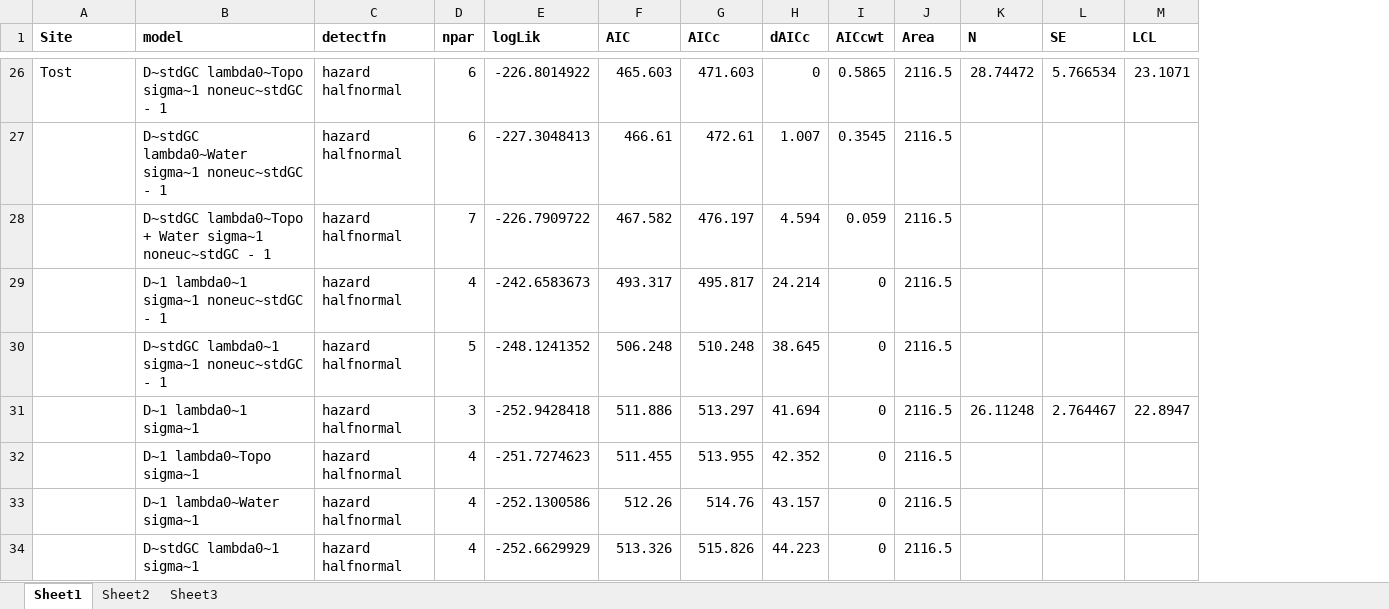
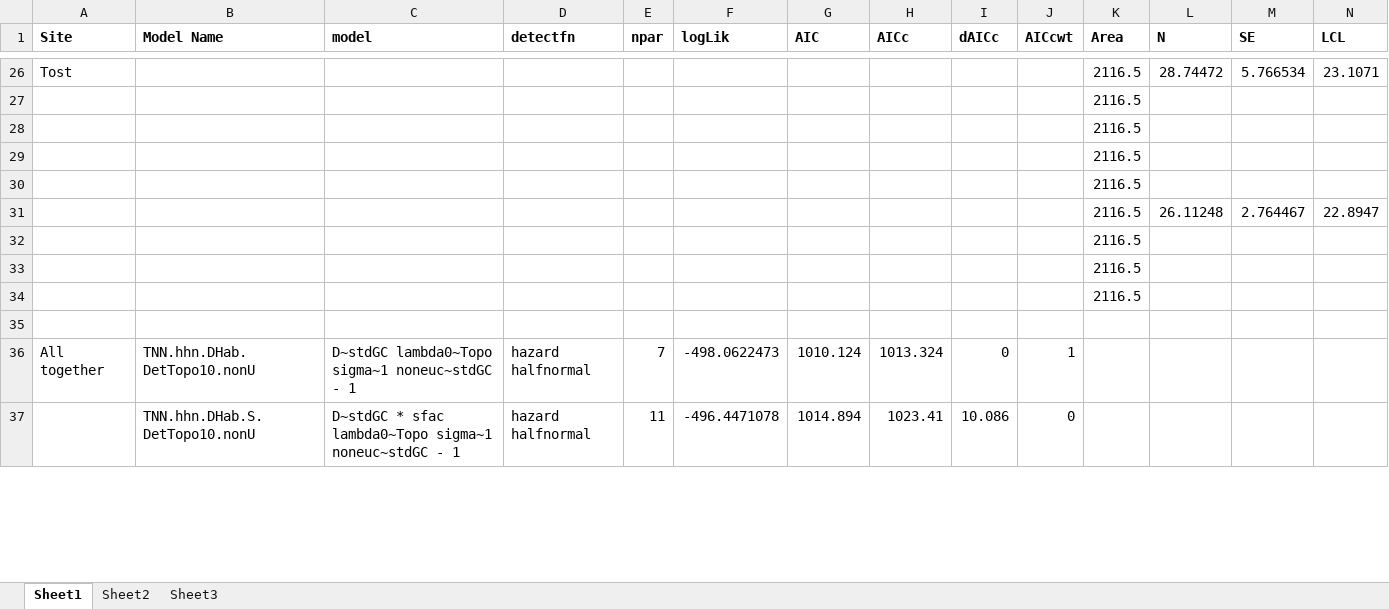
Before and after one commit to david-borchers/snowleopards, an Excel workbook: AIC_All Areas X combined.xlsx, sheet Sheet1, drawn as a sheet; only a part is shown, gaps mark what is left out; values as stored, in another font and other column widths than the file's, no borders; removed rows and columns are numbered as before the commit, all else as after; rows hold the shown columns only; the diff covers the shown part only; the diff names each change by its address in the sheet, - before the commit and + after, or states it on an @@ line.

```diff
--- a/AIC_All Areas X combined.xlsx (sheet Sheet1)
+++ b/AIC_All Areas X combined.xlsx (sheet Sheet1)
+column B (Model Name), empty
-C26 (model): D~stdGC lambda0~Topo sigma~1 noneuc~stdGC - 1
+C26 (model): (empty)
-D26 (detectfn): hazard halfnormal
+D26 (detectfn): (empty)
-E26 (npar): 6
+E26 (npar): (empty)
-F26 (logLik): -226.8014922
+F26 (logLik): (empty)
-G26 (AIC): 465.603
+G26 (AIC): (empty)
-H26 (AICc): 471.603
+H26 (AICc): (empty)
-I26 (dAICc): 0
+I26 (dAICc): (empty)
-J26 (AICcwt): 0.5865
+J26 (AICcwt): (empty)
-row 27:  | D~stdGC lambda0~Water sigma~1 noneuc~stdGC - 1 | hazard halfnormal | 6 | -227.3048413 | 466.61 | 472.61 | 1.007 | 0.3545 | 2116.5
-row 28:  | D~stdGC lambda0~Topo + Water sigma~1 noneuc~stdGC - 1 | hazard halfnormal | 7 | -226.7909722 | 467.582 | 476.197 | 4.594 | 0.059 | 2116.5
-row 29:  | D~1 lambda0~1 sigma~1 noneuc~stdGC - 1 | hazard halfnormal | 4 | -242.6583673 | 493.317 | 495.817 | 24.214 | 0 | 2116.5
-row 30:  | D~stdGC lambda0~1 sigma~1 noneuc~stdGC - 1 | hazard halfnormal | 5 | -248.1241352 | 506.248 | 510.248 | 38.645 | 0 | 2116.5
+row 27:  |  |  |  |  |  |  |  |  |  | 2116.5
+row 28:  |  |  |  |  |  |  |  |  |  | 2116.5
+row 29:  |  |  |  |  |  |  |  |  |  | 2116.5
+row 30:  |  |  |  |  |  |  |  |  |  | 2116.5
-C31 (model): D~1 lambda0~1 sigma~1
+C31 (model): (empty)
-D31 (detectfn): hazard halfnormal
+D31 (detectfn): (empty)
-E31 (npar): 3
+E31 (npar): (empty)
-F31 (logLik): -252.9428418
+F31 (logLik): (empty)
-G31 (AIC): 511.886
+G31 (AIC): (empty)
-H31 (AICc): 513.297
+H31 (AICc): (empty)
-I31 (dAICc): 41.694
+I31 (dAICc): (empty)
-J31 (AICcwt): 0
+J31 (AICcwt): (empty)
-row 32:  | D~1 lambda0~Topo sigma~1 | hazard halfnormal | 4 | -251.7274623 | 511.455 | 513.955 | 42.352 | 0 | 2116.5
-row 33:  | D~1 lambda0~Water sigma~1 | hazard halfnormal | 4 | -252.1300586 | 512.26 | 514.76 | 43.157 | 0 | 2116.5
+row 32:  |  |  |  |  |  |  |  |  |  | 2116.5
+row 33:  |  |  |  |  |  |  |  |  |  | 2116.5
+row 34:  |  |  |  |  |  |  |  |  |  | 2116.5
-row 35:  | D~stdGC lambda0~1 sigma~1 | hazard halfnormal | 4 | -252.6629929 | 513.326 | 515.826 | 44.223 | 0 | 2116.5
+row 35: (empty)
+row 36: All together | TNN.hhn.DHab.DetTopo10.nonU | D~stdGC lambda0~Topo sigma~1 noneuc~stdGC - 1 | hazard halfnormal | 7 | -498.0622473 | 1010.124 | 1013.324 | 0 | 1
+row 37:  | TNN.hhn.DHab.S.DetTopo10.nonU | D~stdGC * sfac lambda0~Topo sigma~1 noneuc~stdGC - 1 | hazard halfnormal | 11 | -496.4471078 | 1014.894 | 1023.41 | 10.086 | 0
```
Also changed, not shown: 28 added rows, 20 removed rows and 32 edited cells elsewhere in this sheet, formulas that keep their value, 10 other files.
